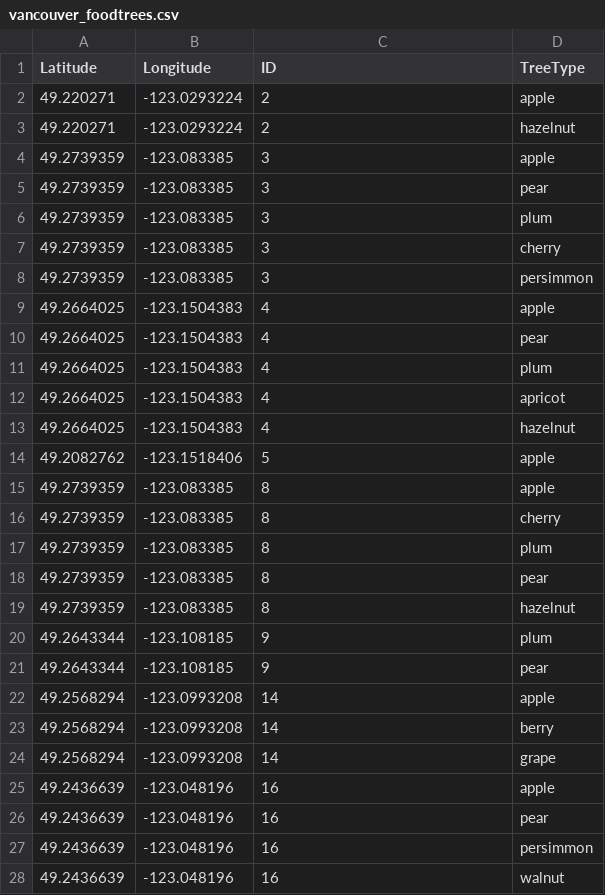
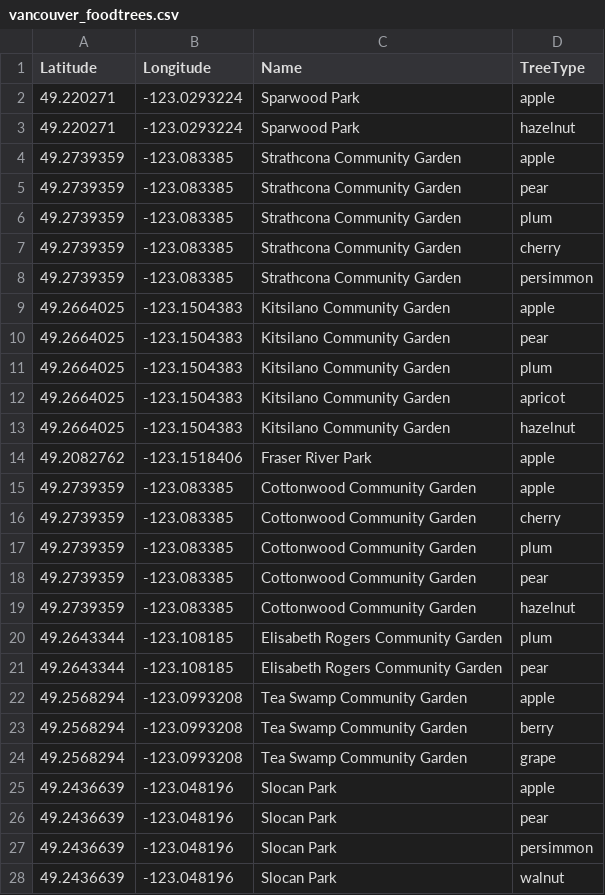
Before and after one commit to ahardjasa/code2015, a CSV file: data/vancouver_foodtrees.csv, drawn as a sheet; only a part is shown; the diff covers the shown part only.

Commit message:
name for food tree locations

```diff
--- a/data/vancouver_foodtrees.csv
+++ b/data/vancouver_foodtrees.csv
@@ -1,28 +1,28 @@
-"Latitude","Longitude","ID","TreeType"
-49.220271,-123.0293224,2,"apple"
-49.220271,-123.0293224,2,"hazelnut"
-49.2739359,-123.083385,3,"apple"
-49.2739359,-123.083385,3,"pear"
-49.2739359,-123.083385,3,"plum"
-49.2739359,-123.083385,3,"cherry"
-49.2739359,-123.083385,3,"persimmon"
-49.2664025,-123.1504383,4,"apple"
-49.2664025,-123.1504383,4,"pear"
-49.2664025,-123.1504383,4,"plum"
-49.2664025,-123.1504383,4,"apricot"
-49.2664025,-123.1504383,4,"hazelnut"
-49.2082762,-123.1518406,5,"apple"
-49.2739359,-123.083385,8,"apple"
-49.2739359,-123.083385,8,"cherry"
-49.2739359,-123.083385,8,"plum"
-49.2739359,-123.083385,8,"pear"
-49.2739359,-123.083385,8,"hazelnut"
-49.2643344,-123.108185,9,"plum"
-49.2643344,-123.108185,9,"pear"
-49.2568294,-123.0993208,14,"apple"
-49.2568294,-123.0993208,14,"berry"
-49.2568294,-123.0993208,14,"grape"
-49.2436639,-123.048196,16,"apple"
-49.2436639,-123.048196,16,"pear"
-49.2436639,-123.048196,16,"persimmon"
-49.2436639,-123.048196,16,"walnut"
+"Latitude","Longitude","Name","TreeType"
+49.220271,-123.0293224,"Sparwood Park","apple"
+49.220271,-123.0293224,"Sparwood Park","hazelnut"
+49.2739359,-123.083385,"Strathcona Community Garden","apple"
+49.2739359,-123.083385,"Strathcona Community Garden","pear"
+49.2739359,-123.083385,"Strathcona Community Garden","plum"
+49.2739359,-123.083385,"Strathcona Community Garden","cherry"
+49.2739359,-123.083385,"Strathcona Community Garden","persimmon"
+49.2664025,-123.1504383,"Kitsilano Community Garden","apple"
+49.2664025,-123.1504383,"Kitsilano Community Garden","pear"
+49.2664025,-123.1504383,"Kitsilano Community Garden","plum"
+49.2664025,-123.1504383,"Kitsilano Community Garden","apricot"
+49.2664025,-123.1504383,"Kitsilano Community Garden","hazelnut"
+49.2082762,-123.1518406,"Fraser River Park","apple"
+49.2739359,-123.083385,"Cottonwood Community Garden","apple"
+49.2739359,-123.083385,"Cottonwood Community Garden","cherry"
+49.2739359,-123.083385,"Cottonwood Community Garden","plum"
+49.2739359,-123.083385,"Cottonwood Community Garden","pear"
+49.2739359,-123.083385,"Cottonwood Community Garden","hazelnut"
+49.2643344,-123.108185,"Elisabeth Rogers Community Garden","plum"
+49.2643344,-123.108185,"Elisabeth Rogers Community Garden","pear"
+49.2568294,-123.0993208,"Tea Swamp Community Garden","apple"
+49.2568294,-123.0993208,"Tea Swamp Community Garden","berry"
+49.2568294,-123.0993208,"Tea Swamp Community Garden","grape"
+49.2436639,-123.048196,"Slocan Park","apple"
+49.2436639,-123.048196,"Slocan Park","pear"
+49.2436639,-123.048196,"Slocan Park","persimmon"
+49.2436639,-123.048196,"Slocan Park","walnut"
```
Also changed, not shown: 105 edited cells elsewhere in this file, 1 other file.
